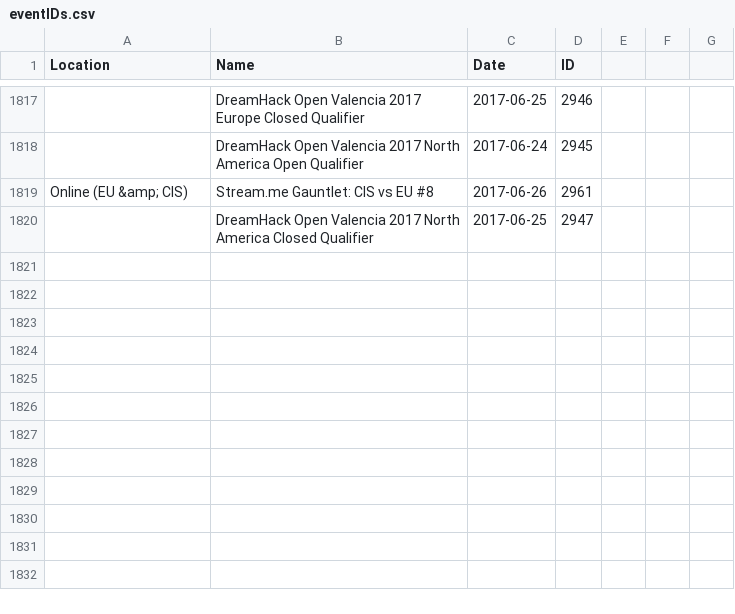
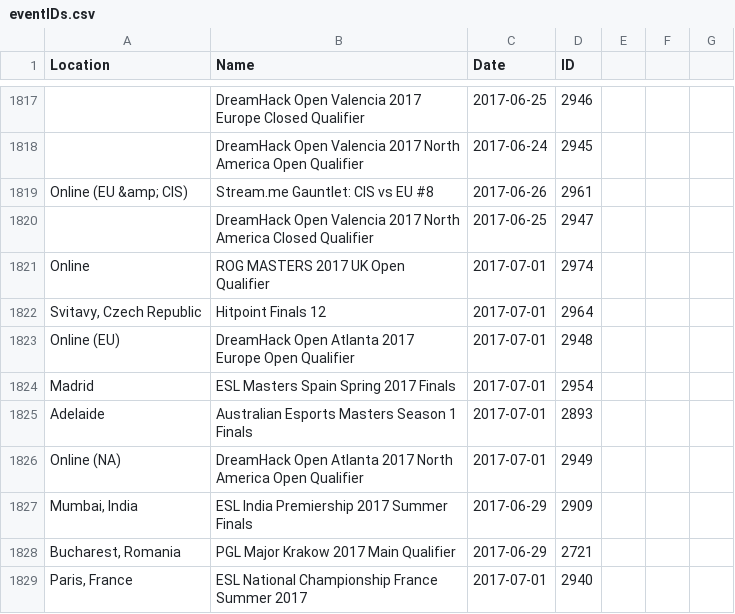
Before and after one commit to Liam-F/HLTV-Scraper, a CSV file: csv/eventIDs.csv, drawn as a sheet; only a part is shown, gaps mark what is left out; the diff names each change by its address in the sheet, - before the commit and + after, or states it on an @@ line.

```diff
--- a/csv/eventIDs.csv
+++ b/csv/eventIDs.csv
+row 1821: Online | ROG MASTERS 2017 UK Open Qualifier | 2017-07-01 | 2974
+row 1822: Svitavy, Czech Republic | Hitpoint Finals 12 | 2017-07-01 | 2964
+row 1823: Online (EU) | DreamHack Open Atlanta 2017 Europe Open Qualifier | 2017-07-01 | 2948
+row 1824: Madrid | ESL Masters Spain Spring 2017 Finals | 2017-07-01 | 2954
+row 1825: Adelaide | Australian Esports Masters Season 1 Finals | 2017-07-01 | 2893
+row 1826: Online (NA) | DreamHack Open Atlanta 2017 North America Open Qualifier | 2017-07-01 | 2949
+row 1827: Mumbai, India | ESL India Premiership 2017 Summer Finals | 2017-06-29 | 2909
+row 1828: Bucharest, Romania | PGL Major Krakow 2017 Main Qualifier | 2017-06-29 | 2721
+row 1829: Paris, France | ESL National Championship France Summer 2017 | 2017-07-01 | 2940
```
Also changed, not shown: csv/players.csv, csv/teams.csv, 4 other files.
